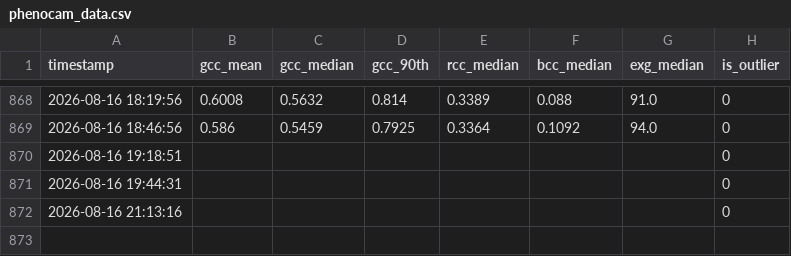
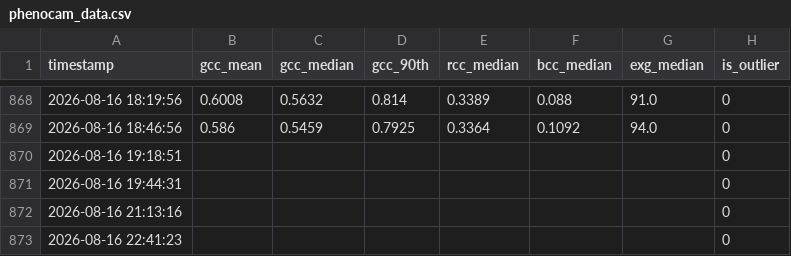
Before and after one commit to mostafajavadian/hogan-phenocam, a CSV file: phenocam_data.csv, drawn as a sheet; only a part is shown, gaps mark what is left out; the diff names each change by its address in the sheet, - before the commit and + after, or states it on an @@ line.

```diff
--- a/phenocam_data.csv
+++ b/phenocam_data.csv
+row 873: 2026-08-16 22:41:23 |  |  |  |  |  |  | 0
```
Also changed, not shown: 1 other file.
